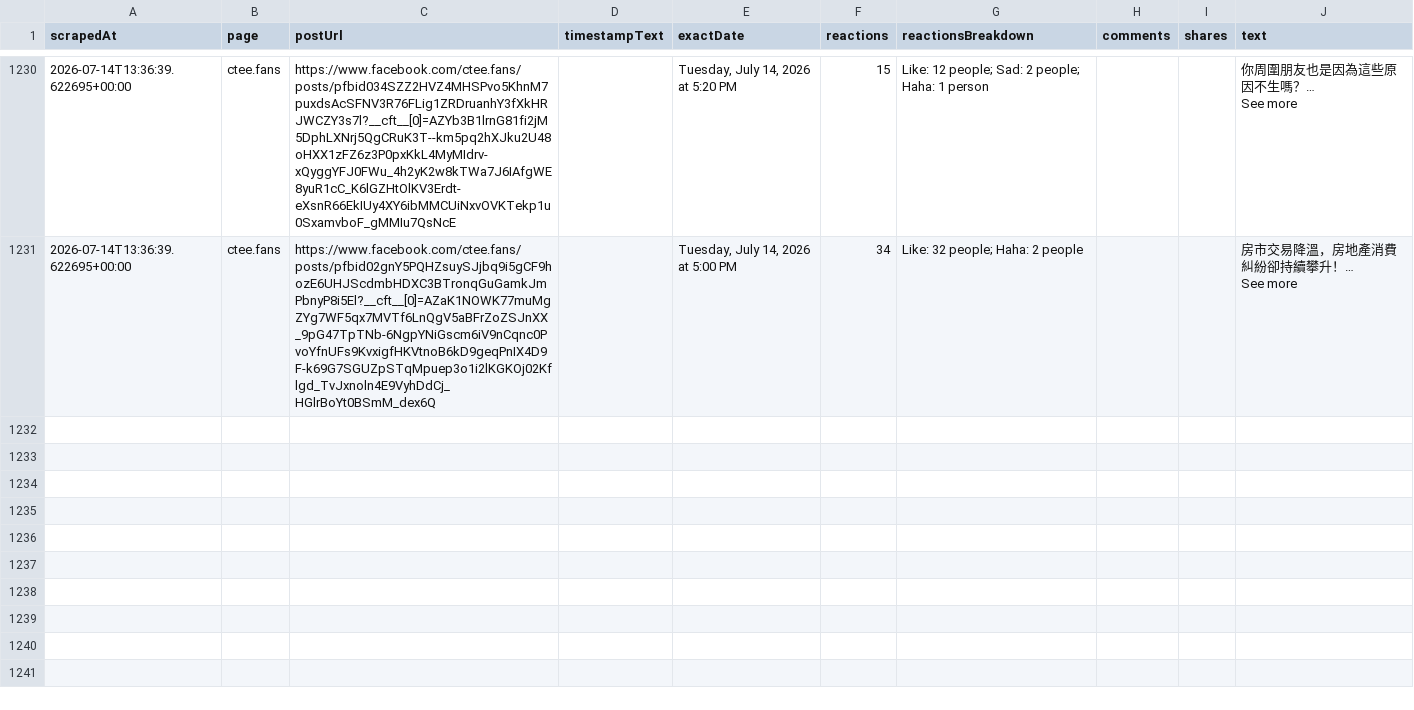
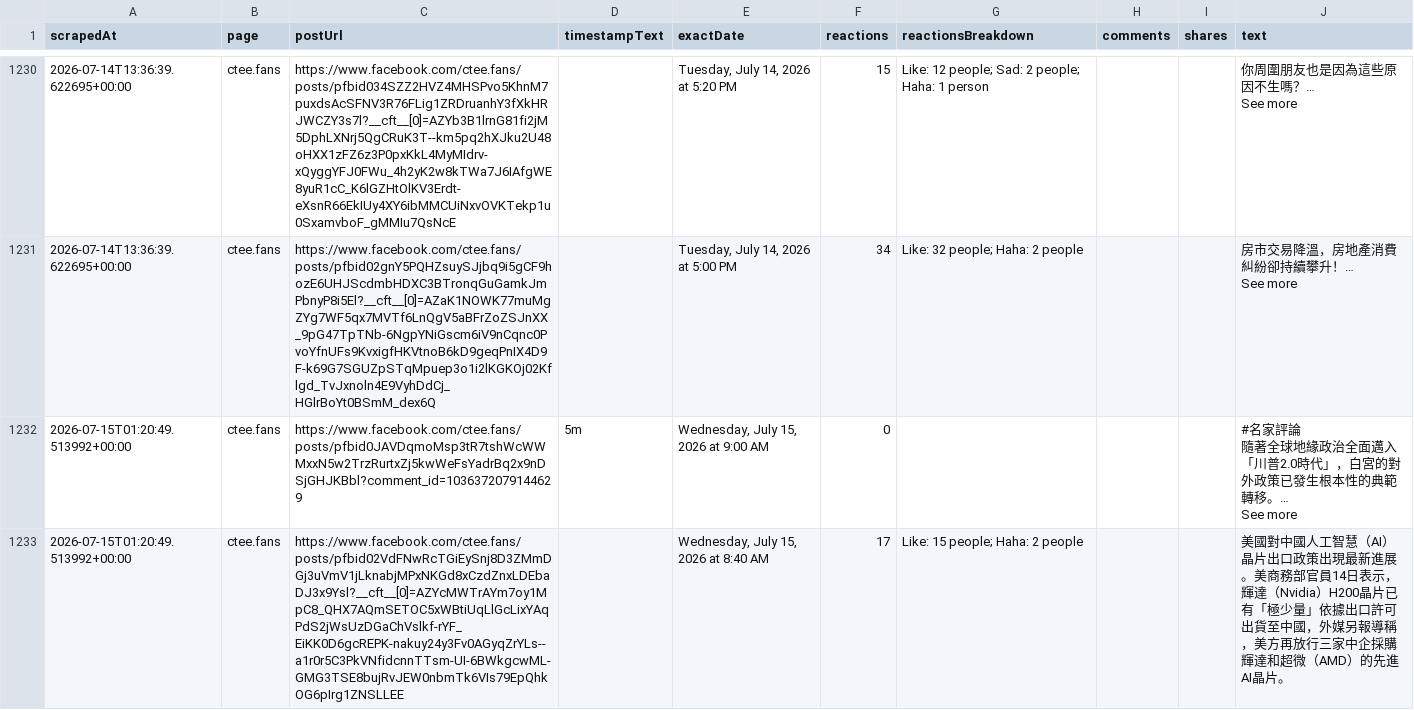
Before and after one commit to elainekaotf/TrendForceDashboard, a CSV file: csv/facebook/ctee.fans.csv, drawn as a sheet; only a part is shown, gaps mark what is left out; ↵ is a line break in a cell; the diff covers the shown part only; the diff names each change by its address in the sheet, - before the commit and + after, or states it on an @@ line.

```diff
--- a/csv/facebook/ctee.fans.csv
+++ b/csv/facebook/ctee.fans.csv
+row 1232: 2026-07-15T01:20:49.513992+00:00 | ctee.fans | https://www.facebook.com/ctee.fans/posts/pfbid0JAVDqmoMsp3tR7tshWcWWMxxN5w2TrzRurtxZj5kwWeFsYadrBq2x9nDSjGHJKBbl?comment_id=1036372079144629 | 5m | Wednesday, July 15, 2026 at 9:00 AM | 0 |  |  |  | #名家評論 ↵ 隨著全球地緣政治全面邁入「川普2.0時代」，白宮的對外政策已發生根本性的典範轉移。… ↵ See more
+row 1233: 2026-07-15T01:20:49.513992+00:00 | ctee.fans | https://www.facebook.com/ctee.fans/posts/pfbid02VdFNwRcTGiEySnj8D3ZMmDGj3uVmV1jLknabjMPxNKGd8xCzdZnxLDEbaDJ3x9Ysl?__cft__[0]=AZYcMWTrAYm7oy1MpC8_QHX7AQmSETOC5xWBtiUqLlGcLixYAqPdS2jWsUzDGaChVslkf-rYF_EiKK0D6gcREPK-nakuy24y3Fv0AGyqZrYLs--a1r0r5C3PkVNfidcnnTTsm-UI-6BWkgcwML-GMG3TSE8bujRvJEW0nbmTk6VIs79EpQhkOG6pIrg1ZNSLLEE |  | Wednesday, July 15, 2026 at 8:40 AM | 17 | Like: 15 people; Haha: 2 people |  |  | 美國對中國人工智慧（AI）晶片出口政策出現最新進展。美商務部官員14日表示，輝達（Nvidia）H200晶片已有「極少量」依據出口許可出貨至中國，外媒另報導稱，美方再放行三家中企採購輝達和超微（AMD）的先進AI晶片。
```
Also changed, not shown: 6 added rows elsewhere in this file, 2 other files.
